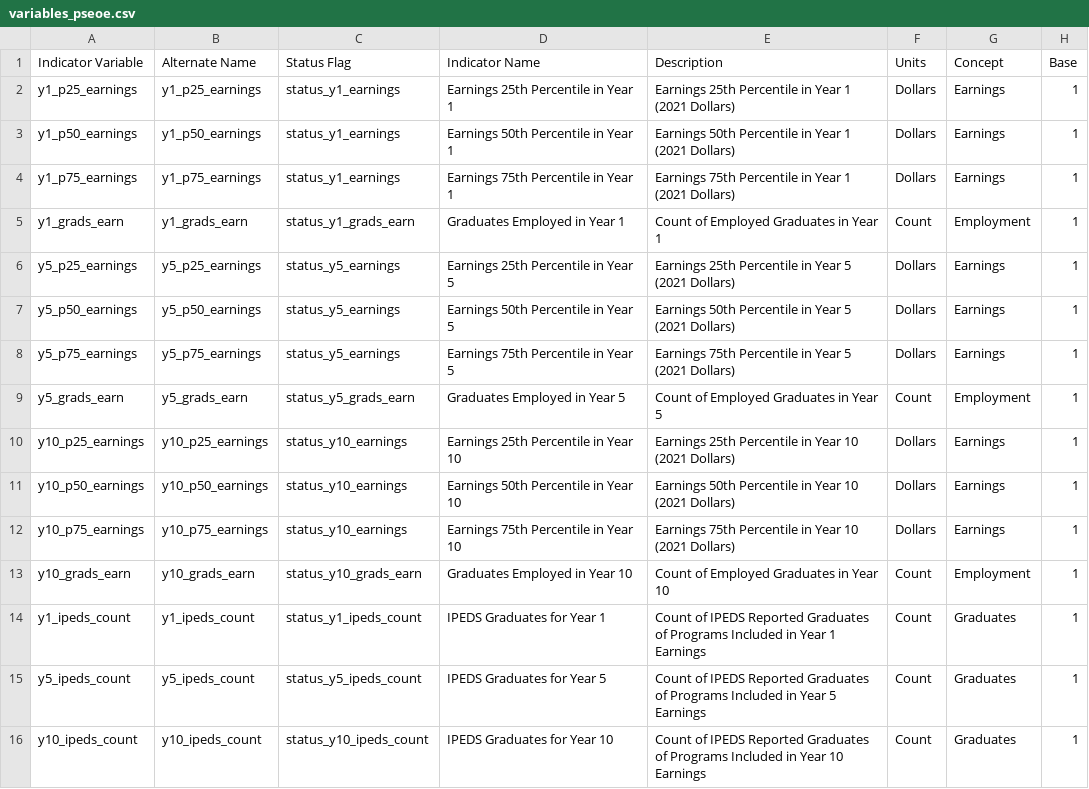
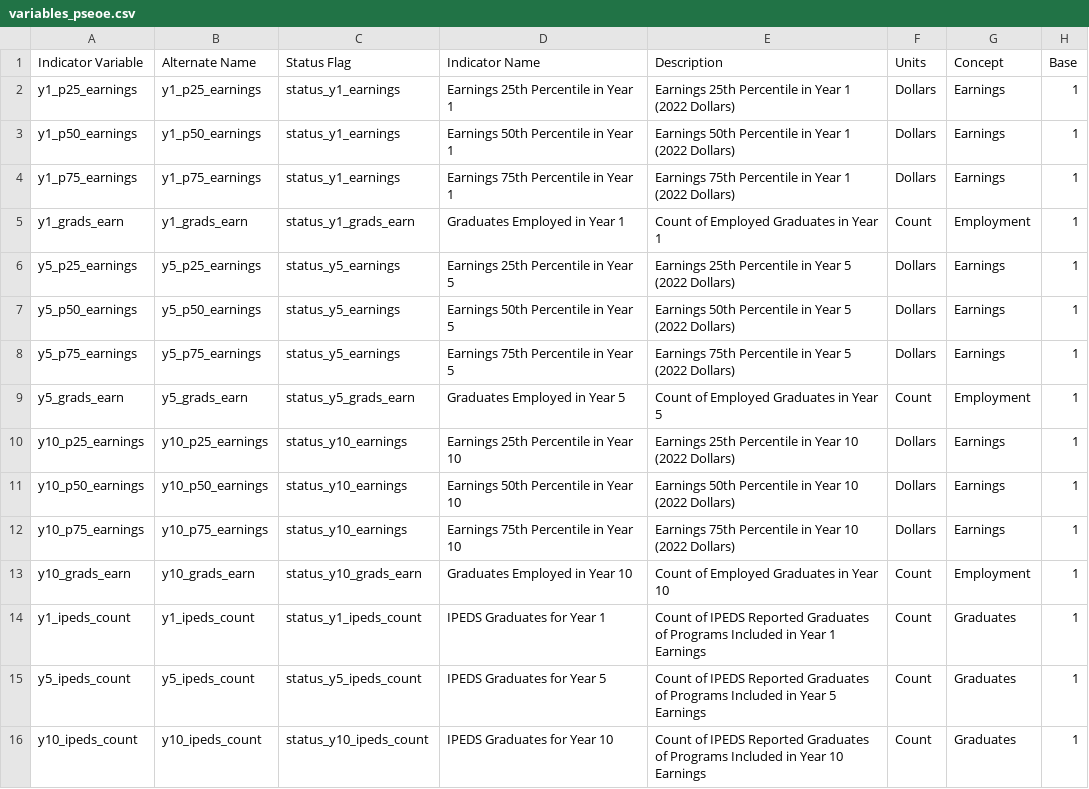
Before and after one commit to andrewfoote/lehd-schema, a CSV file: src/variables_pseoe.csv, drawn as a sheet.

Commit message:
Update variables_pseoe.csv
changed 2021 to 2022

```diff
--- a/src/variables_pseoe.csv
+++ b/src/variables_pseoe.csv
@@ -1,13 +1,13 @@
 Indicator Variable,Alternate Name,Status Flag,Indicator Name,Description,Units,Concept,Base
-y1_p25_earnings,y1_p25_earnings,status_y1_earnings,Earnings 25th Percentile in Year 1,Earnings 25th Percentile in Year 1 (2021 Dollars),Dollars,Earnings,1
-y1_p50_earnings,y1_p50_earnings,status_y1_earnings,Earnings 50th Percentile in Year 1,Earnings 50th Percentile in Year 1 (2021 Dollars),Dollars,Earnings,1
-y1_p75_earnings,y1_p75_earnings,status_y1_earnings,Earnings 75th Percentile in Year 1,Earnings 75th Percentile in Year 1 (2021 Dollars),Dollars,Earnings,1
+y1_p25_earnings,y1_p25_earnings,status_y1_earnings,Earnings 25th Percentile in Year 1,Earnings 25th Percentile in Year 1 (2022 Dollars),Dollars,Earnings,1
+y1_p50_earnings,y1_p50_earnings,status_y1_earnings,Earnings 50th Percentile in Year 1,Earnings 50th Percentile in Year 1 (2022 Dollars),Dollars,Earnings,1
+y1_p75_earnings,y1_p75_earnings,status_y1_earnings,Earnings 75th Percentile in Year 1,Earnings 75th Percentile in Year 1 (2022 Dollars),Dollars,Earnings,1
 y1_grads_earn,y1_grads_earn,status_y1_grads_earn,Graduates Employed in Year 1,Count of Employed Graduates in Year 1,Count,Employment,1
-y5_p25_earnings,y5_p25_earnings,status_y5_earnings,Earnings 25th Percentile in Year 5,Earnings 25th Percentile in Year 5 (2021 Dollars),Dollars,Earnings,1
-y5_p50_earnings,y5_p50_earnings,status_y5_earnings,Earnings 50th Percentile in Year 5,Earnings 50th Percentile in Year 5 (2021 Dollars),Dollars,Earnings,1
-y5_p75_earnings,y5_p75_earnings,status_y5_earnings,Earnings 75th Percentile in Year 5,Earnings 75th Percentile in Year 5 (2021 Dollars),Dollars,Earnings,1
+y5_p25_earnings,y5_p25_earnings,status_y5_earnings,Earnings 25th Percentile in Year 5,Earnings 25th Percentile in Year 5 (2022 Dollars),Dollars,Earnings,1
+y5_p50_earnings,y5_p50_earnings,status_y5_earnings,Earnings 50th Percentile in Year 5,Earnings 50th Percentile in Year 5 (2022 Dollars),Dollars,Earnings,1
+y5_p75_earnings,y5_p75_earnings,status_y5_earnings,Earnings 75th Percentile in Year 5,Earnings 75th Percentile in Year 5 (2022 Dollars),Dollars,Earnings,1
 y5_grads_earn,y5_grads_earn,status_y5_grads_earn,Graduates Employed in Year 5,Count of Employed Graduates in Year 5,Count,Employment,1
-y10_p25_earnings,y10_p25_earnings,status_y10_earnings,Earnings 25th Percentile in Year 10,Earnings 25th Percentile in Year 10 (2021 Dollars),Dollars,Earnings,1
-y10_p50_earnings,y10_p50_earnings,status_y10_earnings,Earnings 50th Percentile in Year 10,Earnings 50th Percentile in Year 10 (2021 Dollars),Dollars,Earnings,1
-y10_p75_earnings,y10_p75_earnings,status_y10_earnings,Earnings 75th Percentile in Year 10,Earnings 75th Percentile in Year 10 (2021 Dollars),Dollars,Earnings,1
+y10_p25_earnings,y10_p25_earnings,status_y10_earnings,Earnings 25th Percentile in Year 10,Earnings 25th Percentile in Year 10 (2022 Dollars),Dollars,Earnings,1
+y10_p50_earnings,y10_p50_earnings,status_y10_earnings,Earnings 50th Percentile in Year 10,Earnings 50th Percentile in Year 10 (2022 Dollars),Dollars,Earnings,1
+y10_p75_earnings,y10_p75_earnings,status_y10_earnings,Earnings 75th Percentile in Year 10,Earnings 75th Percentile in Year 10 (2022 Dollars),Dollars,Earnings,1
 y10_grads_earn,y10_grads_earn,status_y10_grads_earn,Graduates Employed in Year 10,Count of Employed Graduates in Year 10,Count,Employment,1
```
